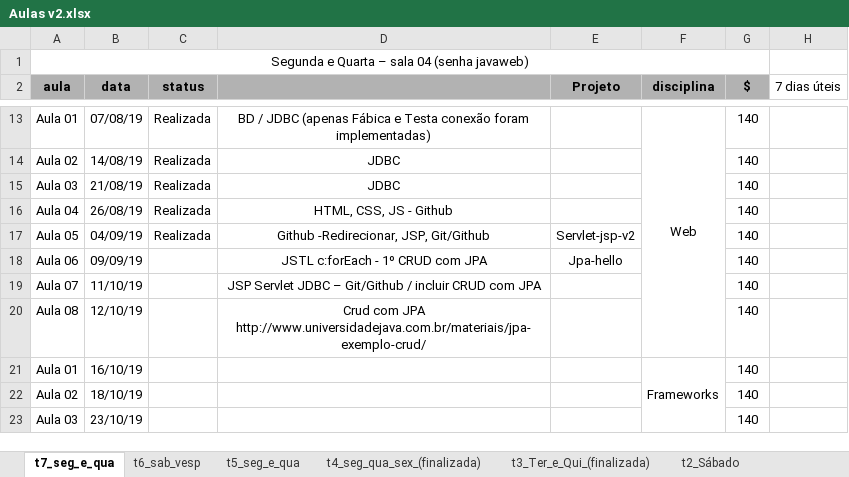
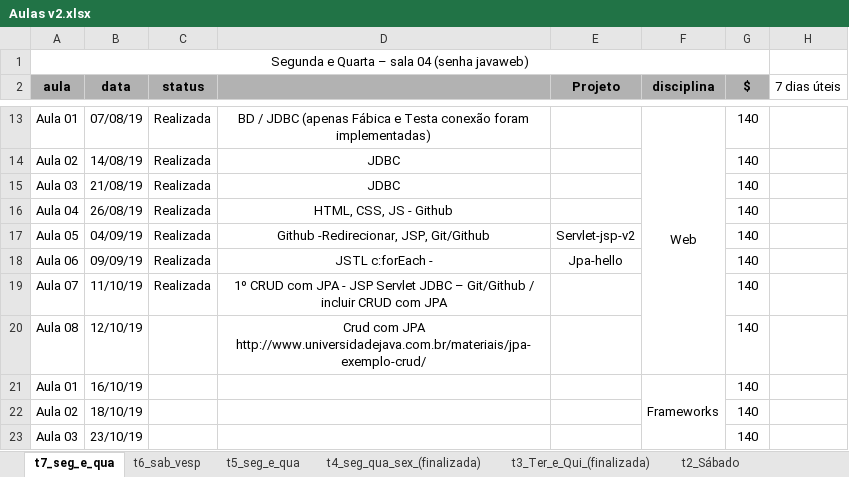
Before and after one commit to FabioDevGomes/aulas-3way, an Excel workbook: Cronograma aulas/Aulas v2.xlsx, sheet t7_seg_e_qua, drawn as a sheet; only a part is shown, gaps mark what is left out; values as stored, in another font and other column widths than the file's, no borders; the diff names each change by its address in the sheet, - before the commit and + after, or states it on an @@ line.

```diff
--- a/Cronograma aulas/Aulas v2.xlsx (sheet t7_seg_e_qua)
+++ b/Cronograma aulas/Aulas v2.xlsx (sheet t7_seg_e_qua)
-C18:C19 (status): (empty)
+C18:C19 (status): Realizada
-D18: JSTL c:forEach - 1º CRUD com JPA
+D18: JSTL c:forEach -
-D19: JSP Servlet…
+D19: 1º CRUD com JPA - JSP Servlet…
```
Also changed, not shown: 4 other files.
